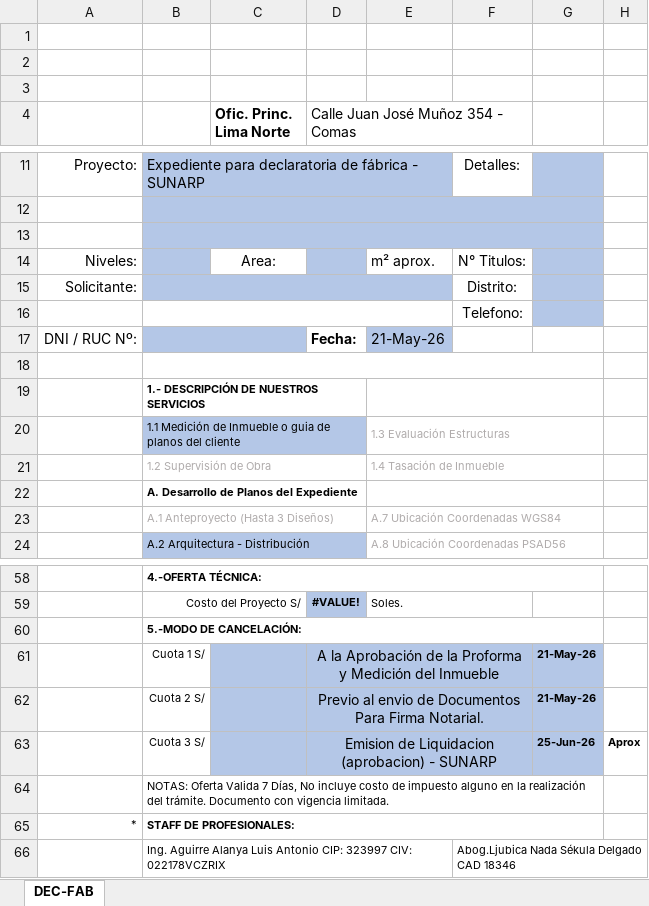
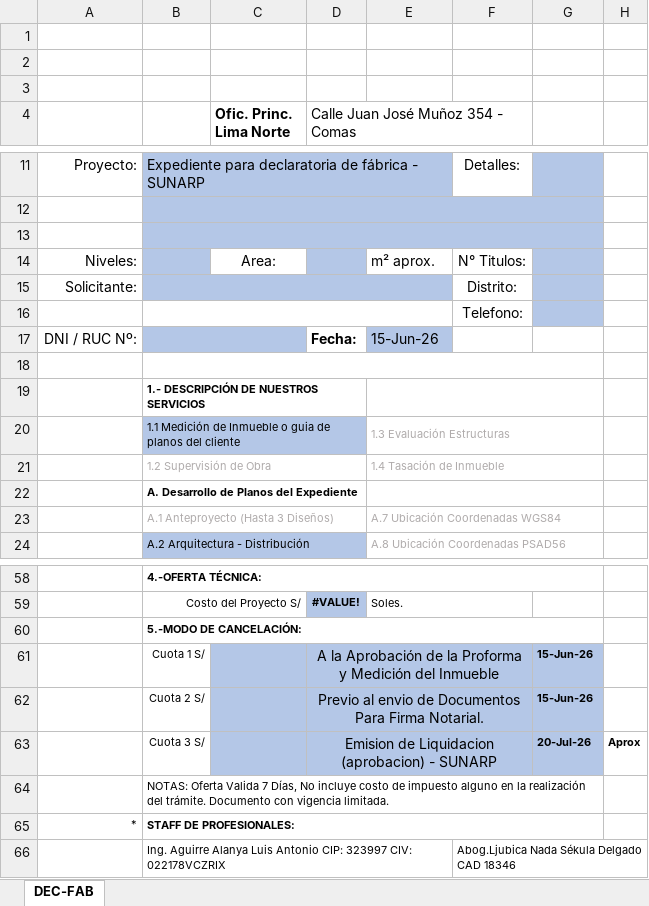
Before and after one commit to Planos-Peru-Ingenieros/planos-react-app, an Excel workbook: backend/docs/DEC-FAB.xlsx, sheet DEC-FAB, drawn as a sheet; only a part is shown, gaps mark what is left out; values as stored, in another font and other column widths than the file's, no borders; charts and pictures not drawn; the diff names each change by its address in the sheet, - before the commit and + after, or states it on an @@ line.

```diff
--- a/backend/docs/DEC-FAB.xlsx (sheet DEC-FAB)
+++ b/backend/docs/DEC-FAB.xlsx (sheet DEC-FAB)
-E17: 21-May-26
+E17: 15-Jun-26
-G61:G62: 21-May-26
+G61:G62: 15-Jun-26
-G63: 25-Jun-26
+G63: 20-Jul-26
```
Also changed, not shown: 2 other files.
